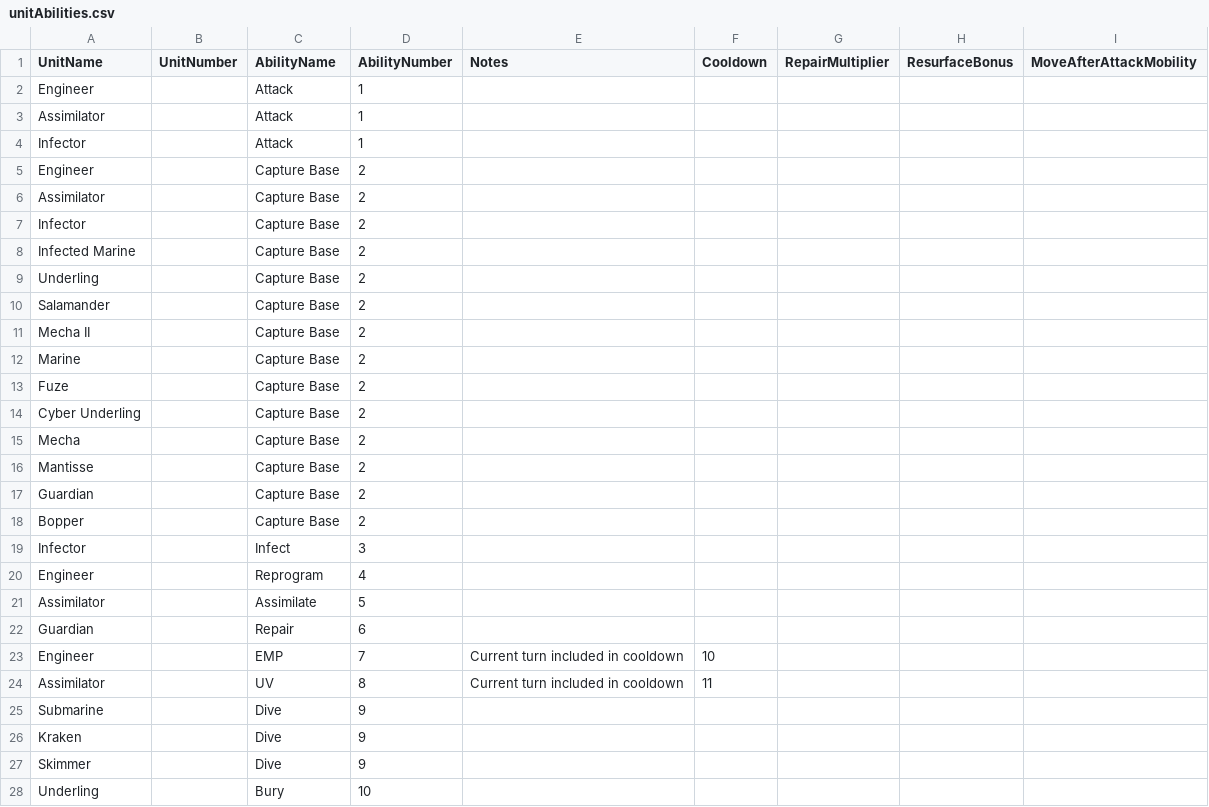
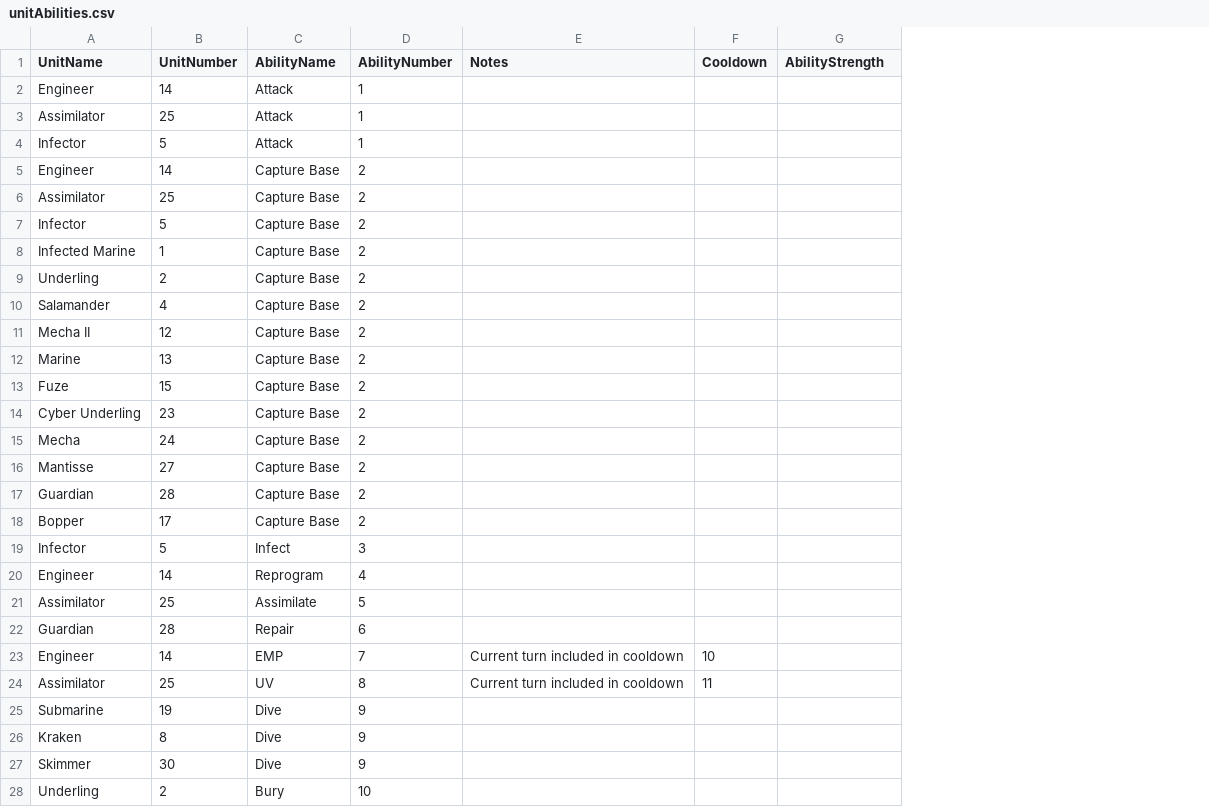
Before and after one commit to nathantonkinson/nathans_game_players, a CSV file: UniWar/gameData/unitAbilities.csv, drawn as a sheet; only a part is shown; removed rows and columns are numbered as before the commit, all else as after; the diff covers the shown part only; the diff names each change by its address in the sheet, - before the commit and + after, or states it on an @@ line.

```diff
--- a/UniWar/gameData/unitAbilities.csv
+++ b/UniWar/gameData/unitAbilities.csv
-column G (RepairMultiplier), empty
-column I (MoveAfterAttackMobility), empty
-G1: ResurfaceBonus
+G1: AbilityStrength
-B2 (UnitNumber): (empty)
+B2 (UnitNumber): 14
-B3 (UnitNumber): (empty)
+B3 (UnitNumber): 25
-B4 (UnitNumber): (empty)
+B4 (UnitNumber): 5
-B5 (UnitNumber): (empty)
+B5 (UnitNumber): 14
-B6 (UnitNumber): (empty)
+B6 (UnitNumber): 25
-B7 (UnitNumber): (empty)
+B7 (UnitNumber): 5
-B8 (UnitNumber): (empty)
+B8 (UnitNumber): 1
-B9 (UnitNumber): (empty)
+B9 (UnitNumber): 2
-B10 (UnitNumber): (empty)
+B10 (UnitNumber): 4
-B11 (UnitNumber): (empty)
+B11 (UnitNumber): 12
-B12 (UnitNumber): (empty)
+B12 (UnitNumber): 13
-B13 (UnitNumber): (empty)
+B13 (UnitNumber): 15
-B14 (UnitNumber): (empty)
+B14 (UnitNumber): 23
-B15 (UnitNumber): (empty)
+B15 (UnitNumber): 24
-B16 (UnitNumber): (empty)
+B16 (UnitNumber): 27
-B17 (UnitNumber): (empty)
+B17 (UnitNumber): 28
-B18 (UnitNumber): (empty)
+B18 (UnitNumber): 17
-B19 (UnitNumber): (empty)
+B19 (UnitNumber): 5
-B20 (UnitNumber): (empty)
+B20 (UnitNumber): 14
-B21 (UnitNumber): (empty)
+B21 (UnitNumber): 25
-B22 (UnitNumber): (empty)
+B22 (UnitNumber): 28
-B23 (UnitNumber): (empty)
+B23 (UnitNumber): 14
-B24 (UnitNumber): (empty)
+B24 (UnitNumber): 25
-B25 (UnitNumber): (empty)
+B25 (UnitNumber): 19
-B26 (UnitNumber): (empty)
+B26 (UnitNumber): 8
-B27 (UnitNumber): (empty)
+B27 (UnitNumber): 30
-B28 (UnitNumber): (empty)
+B28 (UnitNumber): 2
```
Also changed, not shown: 41 edited cells elsewhere in this file, UniWar/gameData/abilities.csv, UniWar/gameData/unitTerrains.csv, 18 other files.
